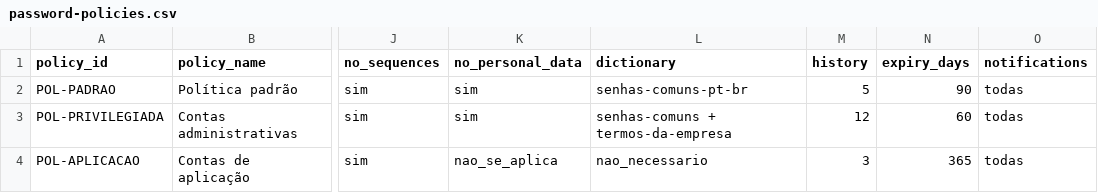
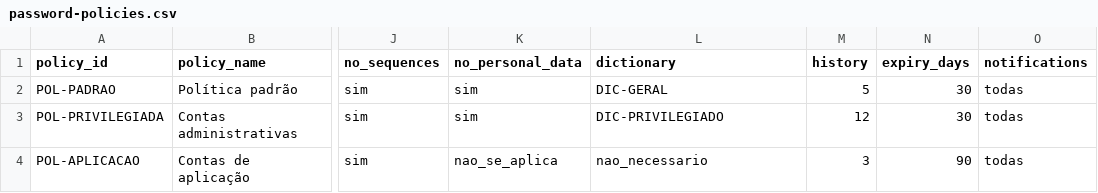
Before and after one commit to danyelmarques8/blazon-iga-design-reference, a CSV file: data/password-policies.csv, drawn as a sheet; only a part is shown, gaps mark what is left out; the diff names each change by its address in the sheet, - before the commit and + after, or states it on an @@ line.

Commit message:
Revise password policies with new dictionary settings
Updated password policies to include specific dictionaries and adjusted expiry days.

```diff
--- a/data/password-policies.csv
+++ b/data/password-policies.csv
-L2 (dictionary): senhas-comuns-pt-br
+L2 (dictionary): DIC-GERAL
-N2 (expiry_days): 90
+N2 (expiry_days): 30
-L3 (dictionary): senhas-comuns + termos-da-empresa
+L3 (dictionary): DIC-PRIVILEGIADO
-N3 (expiry_days): 60
+N3 (expiry_days): 30
-N4 (expiry_days): 365
+N4 (expiry_days): 90
```
